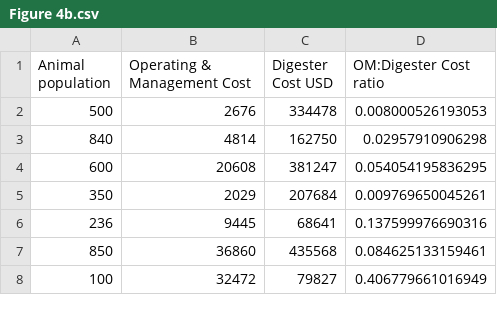
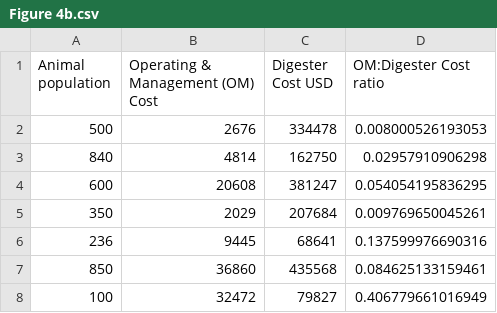
Before and after one commit to gruizmer/COW2NUTRIENT, a CSV file: ToolPaper_DataFiles/Manuscript/Figure 4/Figure 4b.csv, drawn as a sheet.

Commit message:
Update Figure 4b.csv

```diff
--- a/ToolPaper_DataFiles/Manuscript/Figure 4/Figure 4b.csv
+++ b/ToolPaper_DataFiles/Manuscript/Figure 4/Figure 4b.csv
@@ -1,2 +1,2 @@
-Animal population,Operating & Management Cost, Digester Cost USD,OM:Digester Cost ratio
+Animal population,Operating & Management (OM) Cost, Digester Cost USD,OM:Digester Cost ratio
 500,2676,334478,0.008000526193053
```
